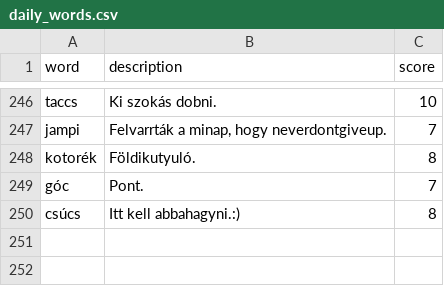
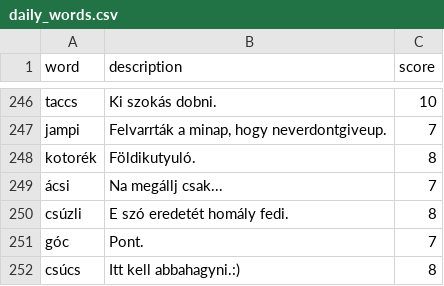
Before and after one commit to joszo-wordle/joszo, a CSV file: data/daily_words.csv, drawn as a sheet; only a part is shown, gaps mark what is left out; the diff names each change by its address in the sheet, - before the commit and + after, or states it on an @@ line.

Commit message:
Minden jó ha a vége jó
Added new words with descriptions and scores to daily_words.csv

```diff
--- a/data/daily_words.csv
+++ b/data/daily_words.csv
+row 249: ácsi | Na megállj csak... | 7
+row 250: csúzli | E szó eredetét homály fedi. | 8
```
